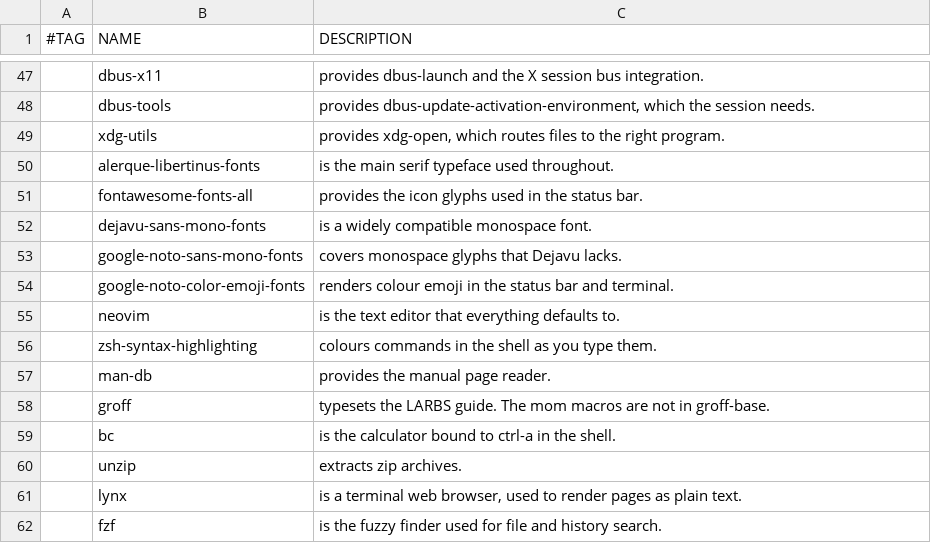
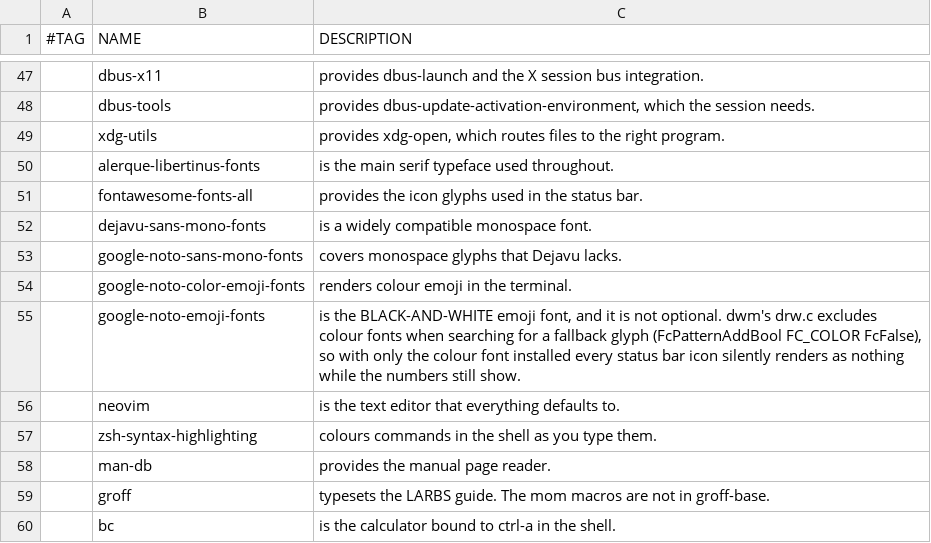
Before and after one commit to Net-Nezvanova/FedoraLARBS, a CSV file: fedora-larbs/progs.csv, drawn as a sheet; only a part is shown, gaps mark what is left out; the shorter side is filled out with more unchanged rows.

Commit message:
Install the monochrome emoji font; make third-party repos non-fatal
Two findings from a final review pass.

1. The status bar renders numbers but no icons. The cause is not a missing
   font, it is a font policy: dwm's drw.c sets FC_COLOR=FcFalse when searching
   for a fallback glyph, so it refuses the colour emoji font outright. Every
   bar icon is an emoji, so all of them silently vanish while the numbers,
   which come from the monospace font, render fine. It looks like broken
   scripts and is nothing of the sort.

   progs.csv now installs google-noto-emoji-fonts, the black-and-white font,
   which is what that fallback search will actually accept. The post-install
   check tests for it specifically, and INSTALL.md explains the mechanism so
   the next person does not chase the wrong package.

2. A failure of RPM Fusion or the LibreWolf repository used to abort the whole
   installation. Letting a third-party mirror strand someone part-way through
   installing a machine that has no other operating system on it is the wrong
   trade: both are now non-fatal and their rows are skipped with a clear
   message. Remaining fatal errors are only genuinely unrecoverable ones --
   preflight checks, sudoers safety, and the dotfiles deploy.

```diff
--- a/fedora-larbs/progs.csv
+++ b/fedora-larbs/progs.csv
@@ -53,3 +53,4 @@
 ,google-noto-sans-mono-fonts,"covers monospace glyphs that Dejavu lacks."
-,google-noto-color-emoji-fonts,"renders colour emoji in the status bar and terminal."
+,google-noto-color-emoji-fonts,"renders colour emoji in the terminal."
+,google-noto-emoji-fonts,"is the BLACK-AND-WHITE emoji font, and it is not optional. dwm's drw.c excludes colour fonts when searching for a fallback glyph (FcPatternAddBool FC_COLOR FcFalse), so with only the colour font installed every status bar icon silently renders as nothing while the numbers still show."
 ,neovim,"is the text editor that everything defaults to."
```
Also changed, not shown: 2 other files.
